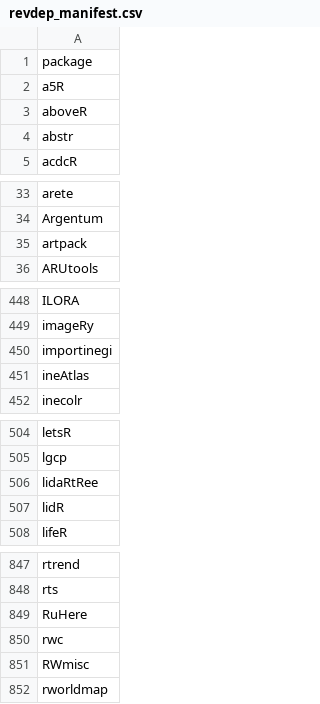
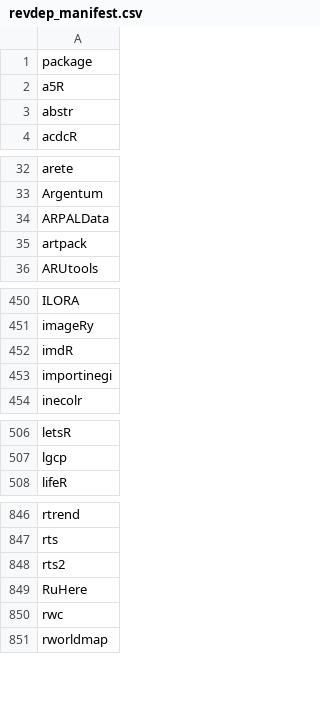
Before and after one commit to mdsumner/gdalcheck, a CSV file: config/revdep_manifest.csv, drawn as a sheet; only a part is shown, gaps mark what is left out; removed rows and columns are numbered as before the commit, all else as after; the diff covers the shown part only; the diff names each change by its address in the sheet, - before the commit and + after, or states it on an @@ line.

```diff
--- a/config/revdep_manifest.csv
+++ b/config/revdep_manifest.csv
-row 3: aboveR
+row 34: ARPALData
+row 452: imdR
-row 451: ineAtlas
-row 506: lidaRtRee
-row 507: lidR
+row 848: rts2
-row 851: RWmisc
```
Also changed, not shown: 19 added rows, 14 removed rows and 1 edited cell elsewhere in this file, 1 other file.
